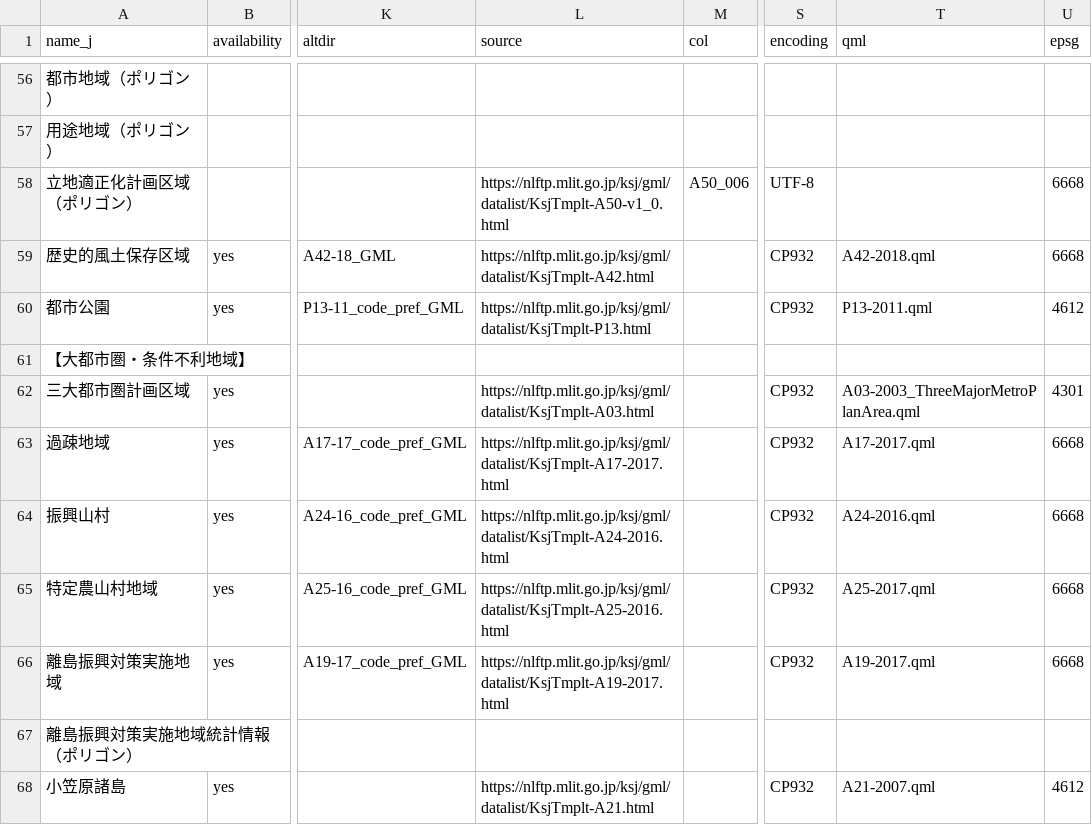
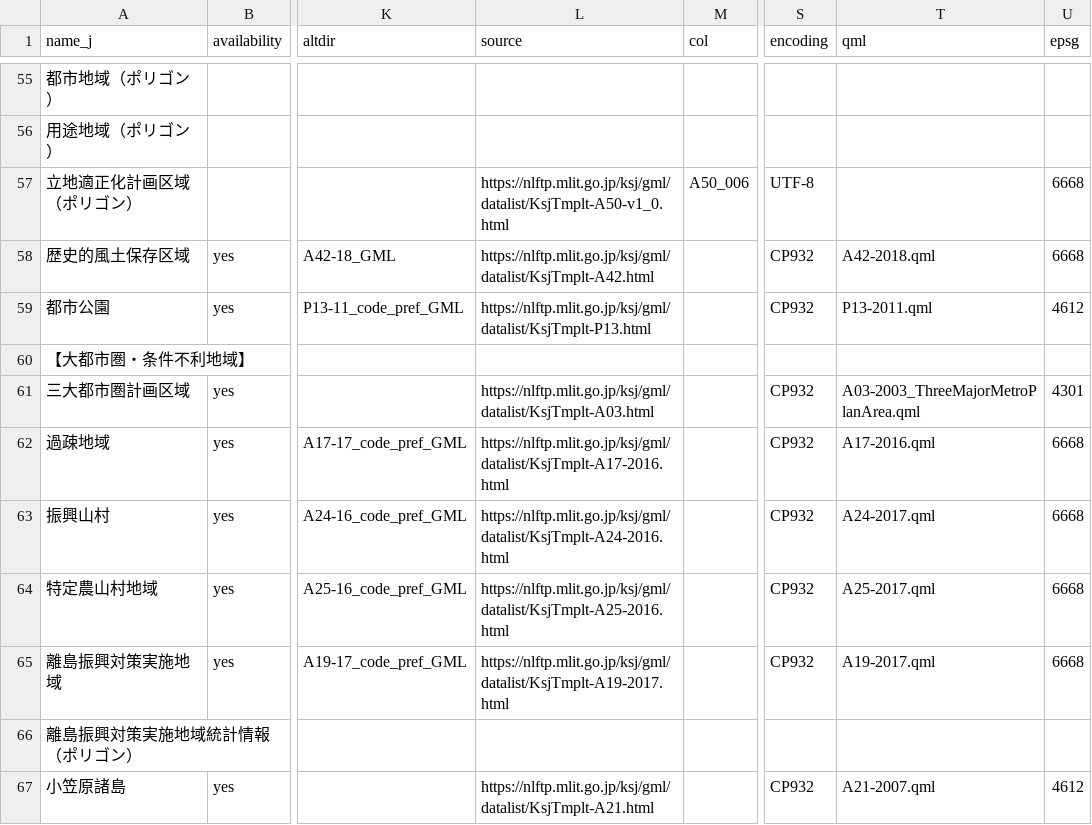
Before and after one commit to babayoshihiko/jpdata, a CSV file: csv/LandNumInfo.csv, drawn as a sheet; only a part is shown, gaps mark what is left out; addresses are those after the commit; the diff covers the shown part only; the diff names each change by its address in the sheet, - before the commit and + after, or states it on an @@ line.

```diff
--- a/csv/LandNumInfo.csv
+++ b/csv/LandNumInfo.csv
-L62 (source): https://nlftp.mlit.go.jp/ksj/gml/datalist/KsjTmplt-A17-2017.html
+L62 (source): https://nlftp.mlit.go.jp/ksj/gml/datalist/KsjTmplt-A17-2016.html
-T62 (qml): A17-2017.qml
+T62 (qml): A17-2016.qml
-T63 (qml): A24-2016.qml
+T63 (qml): A24-2017.qml
```
Also changed, not shown: 6 removed rows and 24 edited cells elsewhere in this file, 2 other files.
